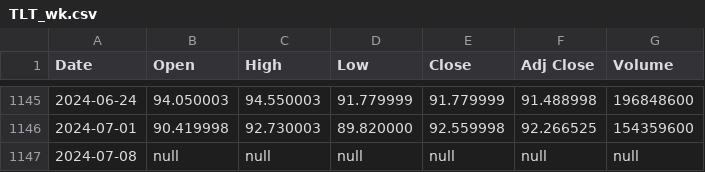
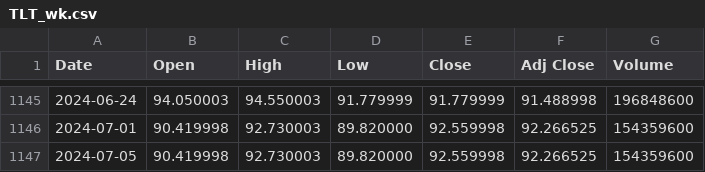
Before and after one commit to Christina2333/SmartInvest, a CSV file: my/data/usa/TLT_wk.csv, drawn as a sheet; only a part is shown, gaps mark what is left out.

```diff
--- a/my/data/usa/TLT_wk.csv
+++ b/my/data/usa/TLT_wk.csv
@@ -1146,2 +1146,2 @@ Date,Open,High,Low,Close,Adj Close,Volume
 2024-07-01,90.419998,92.730003,89.820000,92.559998,92.266525,154359600
-2024-07-08,null,null,null,null,null,null
+2024-07-05,90.419998,92.730003,89.820000,92.559998,92.266525,154359600
```
Also changed, not shown: 1 other file.
